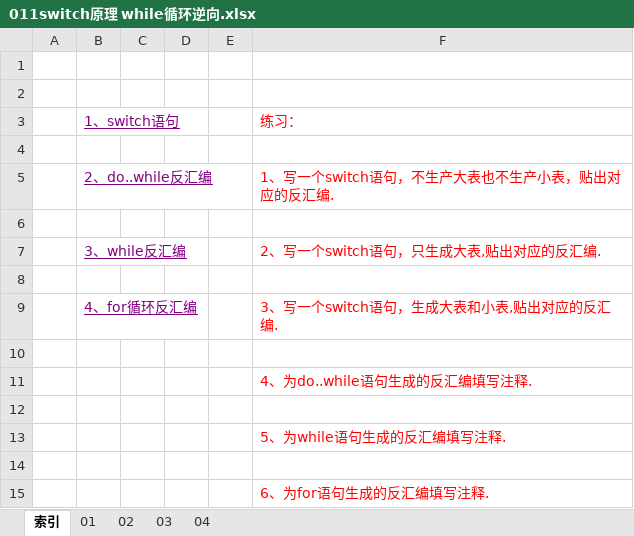
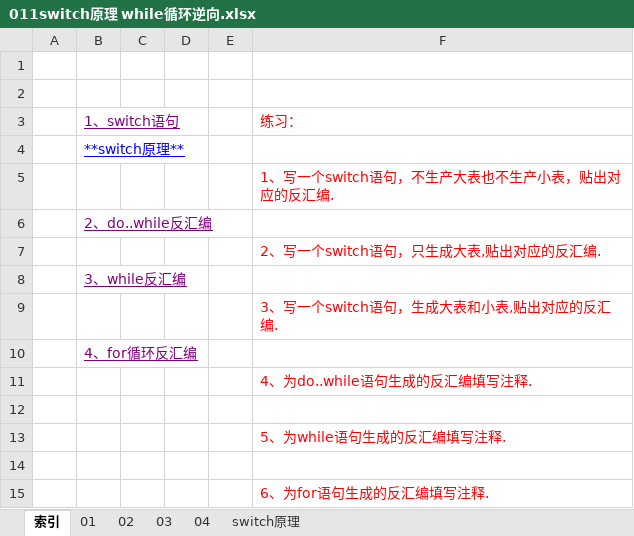
Before and after one commit to wufake70/mySoftwareReverse, an Excel workbook: 02 CLanguage/011switch原理 while循环逆向.xlsx, sheet 索引, drawn as a sheet; values as stored, in another font and other column widths than the file's, no borders; the diff names each change by its address in the sheet, - before the commit and + after, or states it on an @@ line.

```diff
--- a/02 CLanguage/011switch原理 while循环逆向.xlsx (sheet 索引)
+++ b/02 CLanguage/011switch原理 while循环逆向.xlsx (sheet 索引)
+sheet tab: switch原理
-B4: (empty)
+B4: **switch原理**
-B5: 2、do..while反汇编
+B5: (empty)
-B6: (empty)
+B6: 2、do..while反汇编
-B7: 3、while反汇编
+B7: (empty)
-B8: (empty)
+B8: 3、while反汇编
-B9: 4、for循环反汇编
+B9: (empty)
-B10: (empty)
+B10: 4、for循环反汇编
```
Also changed, not shown: charts or pictures.
